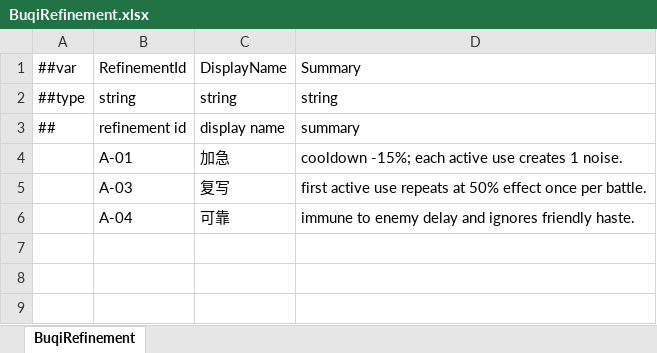
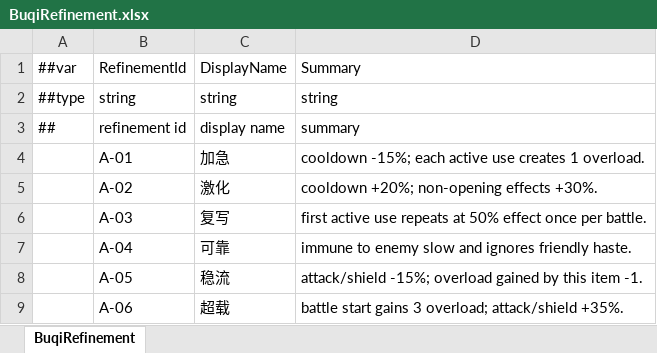
Before and after one commit to liuzhognxiu/GameDevelopmentKit, an Excel workbook: Design/Excel/GameHot/Datas/Buqi/BuqiRefinement.xlsx, sheet BuqiRefinement, drawn as a sheet; values as stored, in another font and other column widths than the file's, no borders; addresses are those after the commit; the diff names each change by its address in the sheet, - before the commit and + after, or states it on an @@ line.

```diff
--- a/Design/Excel/GameHot/Datas/Buqi/BuqiRefinement.xlsx (sheet BuqiRefinement)
+++ b/Design/Excel/GameHot/Datas/Buqi/BuqiRefinement.xlsx (sheet BuqiRefinement)
-D4: …creates 1 noise.
+D4: …creates 1 overload.
+row 5:  | A-02 | 激化 | cooldown +20%; non-opening effects +30%.
-D7: …to enemy delay and ignores…
+D7: …to enemy slow and ignores…
+row 8:  | A-05 | 稳流 | attack/shield -15%; overload gained by this item -1.
+row 9:  | A-06 | 超载 | battle start gains 3 overload; attack/shield +35%.
```
Also changed, not shown: Design/Excel/GameHot/Datas/Buqi/BuqiEcho.xlsx, Design/Excel/GameHot/Datas/Buqi/BuqiGlobal.xlsx, 41 other files.
